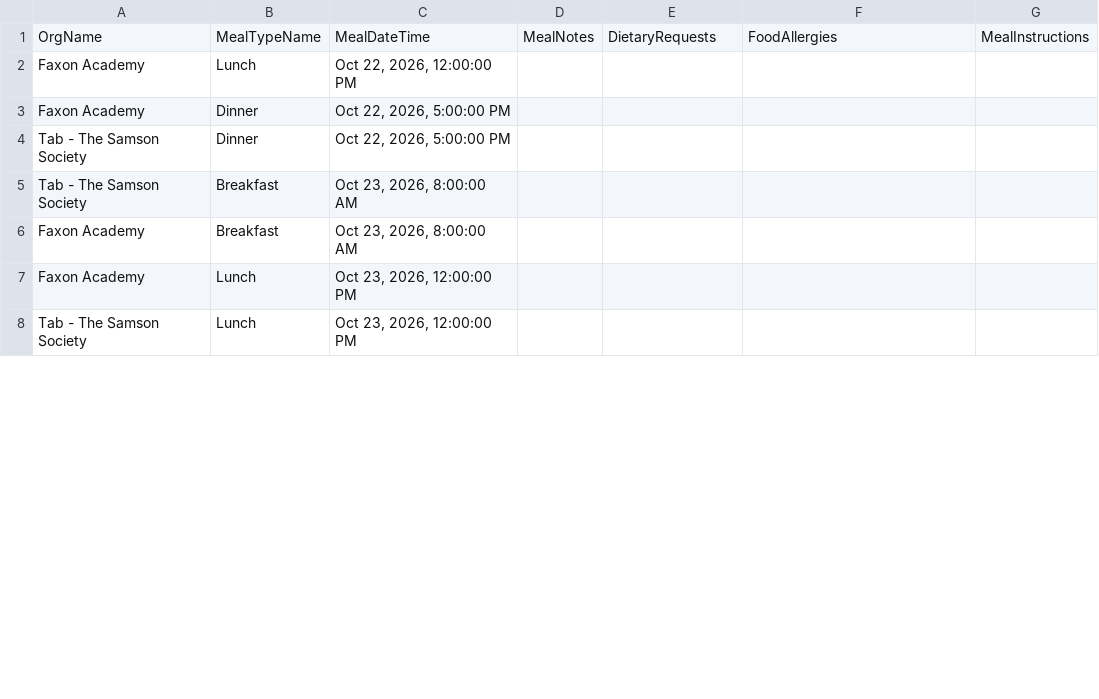
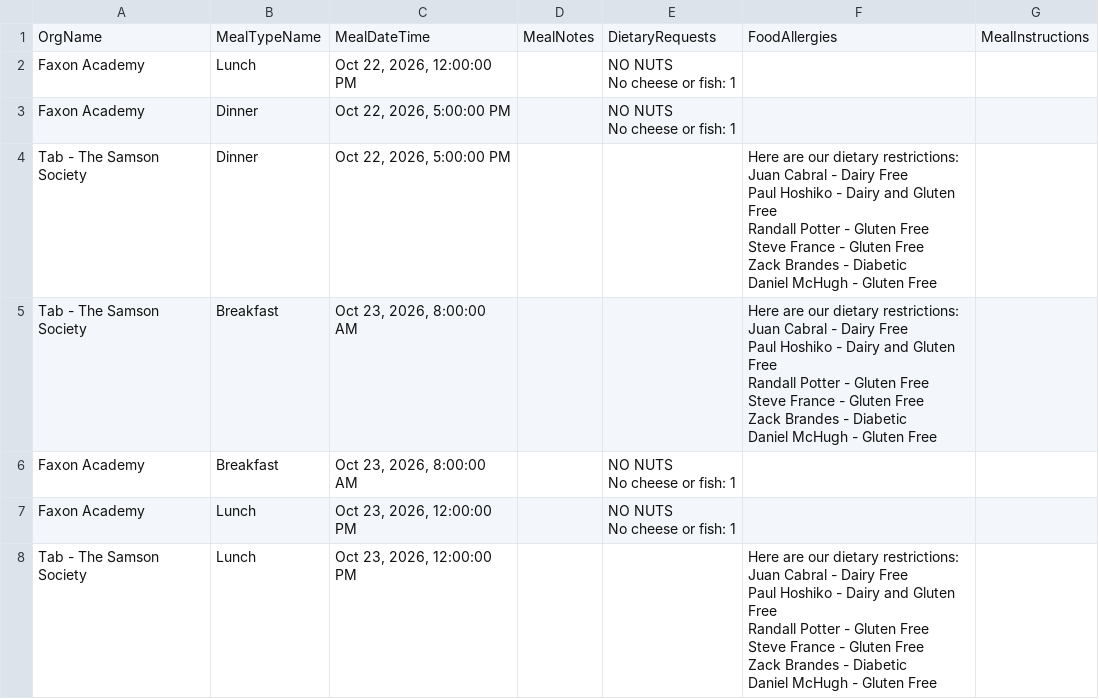
Before and after one commit to solomon123james-cmd/fhl-dashboard-data, a CSV file: data/Meal_Info_Report.csv, drawn as a sheet; only a part is shown; the diff covers the shown part only.

```diff
--- a/data/Meal_Info_Report.csv
+++ b/data/Meal_Info_Report.csv
@@ -1,8 +1,33 @@
 OrgName,MealTypeName,MealDateTime,MealNotes,DietaryRequests,FoodAllergies,MealInstructions
-Faxon Academy,Lunch,"Oct 22, 2026, 12:00:00 PM",,,,
-Faxon Academy,Dinner,"Oct 22, 2026, 5:00:00 PM",,,,
-Tab - The Samson Society,Dinner,"Oct 22, 2026, 5:00:00 PM",,,,
-Tab - The Samson Society,Breakfast,"Oct 23, 2026, 8:00:00 AM",,,,
-Faxon Academy,Breakfast,"Oct 23, 2026, 8:00:00 AM",,,,
-Faxon Academy,Lunch,"Oct 23, 2026, 12:00:00 PM",,,,
-Tab - The Samson Society,Lunch,"Oct 23, 2026, 12:00:00 PM",,,,
+Faxon Academy,Lunch,"Oct 22, 2026, 12:00:00 PM",,"NO NUTS
+No cheese or fish: 1",,
+Faxon Academy,Dinner,"Oct 22, 2026, 5:00:00 PM",,"NO NUTS
+No cheese or fish: 1",,
+Tab - The Samson Society,Dinner,"Oct 22, 2026, 5:00:00 PM",,,"Here are our dietary restrictions:
+Juan Cabral - Dairy Free
+Paul Hoshiko - Dairy and Gluten Free
+Randall Potter - Gluten Free
+Steve France - Gluten Free
+Zack Brandes - Diabetic
+Daniel McHugh - Gluten Free
+",
+Tab - The Samson Society,Breakfast,"Oct 23, 2026, 8:00:00 AM",,,"Here are our dietary restrictions:
+Juan Cabral - Dairy Free
+Paul Hoshiko - Dairy and Gluten Free
+Randall Potter - Gluten Free
+Steve France - Gluten Free
+Zack Brandes - Diabetic
+Daniel McHugh - Gluten Free
+",
+Faxon Academy,Breakfast,"Oct 23, 2026, 8:00:00 AM",,"NO NUTS
+No cheese or fish: 1",,
+Faxon Academy,Lunch,"Oct 23, 2026, 12:00:00 PM",,"NO NUTS
+No cheese or fish: 1",,
+Tab - The Samson Society,Lunch,"Oct 23, 2026, 12:00:00 PM",,,"Here are our dietary restrictions:
+Juan Cabral - Dairy Free
+Paul Hoshiko - Dairy and Gluten Free
+Randall Potter - Gluten Free
+Steve France - Gluten Free
+Zack Brandes - Diabetic
+Daniel McHugh - Gluten Free
+",
```
Also changed, not shown: 2 added rows and 5 edited cells elsewhere in this file.
